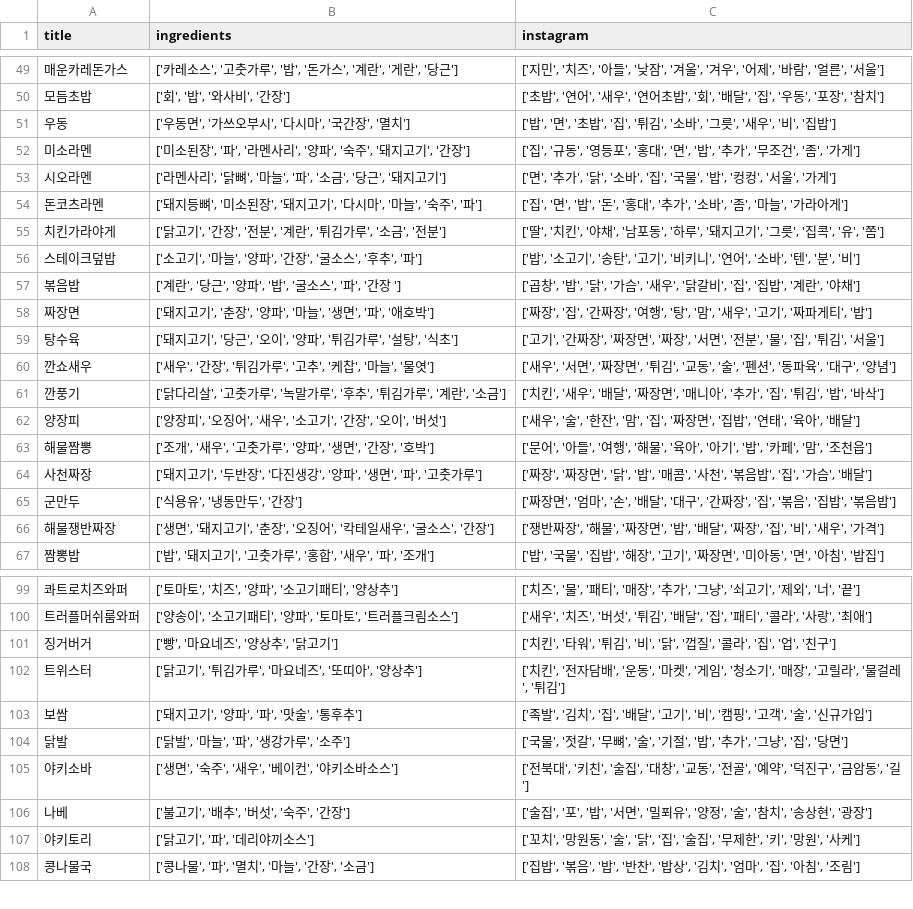
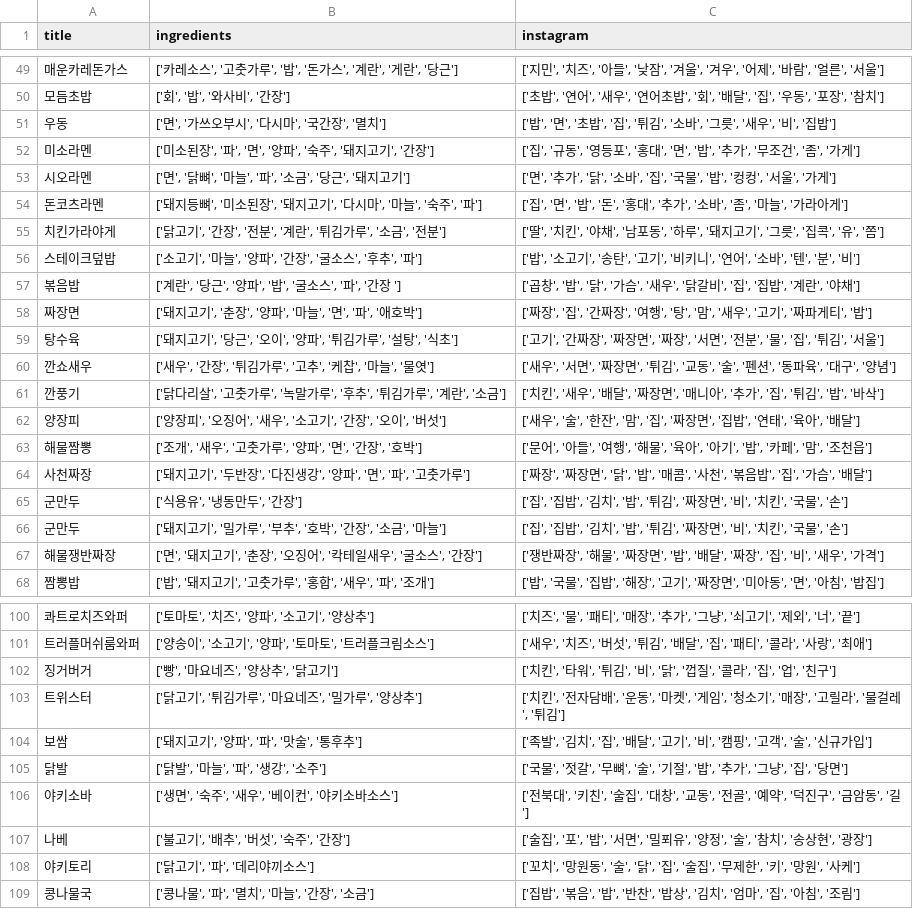
Before and after one commit to Team-Delight/Delight-MachineLearning-Application, a CSV file: model/data/input_data.csv, drawn as a sheet; only a part is shown, gaps mark what is left out; the diff covers the shown part only.

```diff
--- a/model/data/input_data.csv
+++ b/model/data/input_data.csv
@@ -50,5 +50,5 @@
 모듬초밥,"['회', '밥', '와사비', '간장']","['초밥', '연어', '새우', '연어초밥', '회', '배달', '집', '우동', '포장', '참치']"
-우동,"['우동면', '가쓰오부시', '다시마', '국간장', '멸치']","['밥', '면', '초밥', '집', '튀김', '소바', '그릇', '새우', '비', '집밥']"
-미소라멘,"['미소된장', '파', '라멘사리', '양파', '숙주', '돼지고기', '간장']","['집', '규동', '영등포', '홍대', '면', '밥', '추가', '무조건', '좀', '가게']"
-시오라멘,"['라멘사리', '닭뼈', '마늘', '파', '소금', '당근', '돼지고기']","['면', '추가', '닭', '소바', '집', '국물', '밥', '컹컹', '서울', '가게']"
+우동,"['면', '가쓰오부시', '다시마', '국간장', '멸치']","['밥', '면', '초밥', '집', '튀김', '소바', '그릇', '새우', '비', '집밥']"
+미소라멘,"['미소된장', '파', '면', '양파', '숙주', '돼지고기', '간장']","['집', '규동', '영등포', '홍대', '면', '밥', '추가', '무조건', '좀', '가게']"
+시오라멘,"['면', '닭뼈', '마늘', '파', '소금', '당근', '돼지고기']","['면', '추가', '닭', '소바', '집', '국물', '밥', '컹컹', '서울', '가게']"
 돈코츠라멘,"['돼지등뼈', '미소된장', '돼지고기', '다시마', '마늘', '숙주', '파']","['집', '면', '밥', '돈', '홍대', '추가', '소바', '좀', '마늘', '가라아게']"
@@ -57,3 +57,3 @@
 볶음밥,"['계란', '당근', '양파', '밥', '굴소스', '파', '간장 ']","['곱창', '밥', '닭', '가슴', '새우', '닭갈비', '집', '집밥', '계란', '야채']"
-짜장면,"['돼지고기', '춘장', '양파', '마늘', '생면', '파', '애호박']","['짜장', '집', '간짜장', '여행', '탕', '맘', '새우', '고기', '짜파게티', '밥']"
+짜장면,"['돼지고기', '춘장', '양파', '마늘', '면', '파', '애호박']","['짜장', '집', '간짜장', '여행', '탕', '맘', '새우', '고기', '짜파게티', '밥']"
 탕수육,"['돼지고기', '당근', '오이', '양파', '튀김가루', '설탕', '식초']","['고기', '간짜장', '짜장면', '짜장', '서면', '전분', '물', '집', '튀김', '서울']"
@@ -62,6 +62,7 @@
 양장피,"['양장피', '오징어', '새우', '소고기', '간장', '오이', '버섯']","['새우', '술', '한잔', '맘', '집', '짜장면', '집밥', '연태', '육아', '배달']"
-해물짬뽕,"['조개', '새우', '고춧가루', '양파', '생면', '간장', '호박']","['문어', '아들', '여행', '해물', '육아', '아기', '밥', '카페', '맘', '조천읍']"
-사천짜장,"['돼지고기', '두반장', '다진생강', '양파', '생면', '파', '고춧가루']","['짜장', '짜장면', '닭', '밥', '매콤', '사천', '볶음밥', '집', '가슴', '배달']"
-군만두,"['식용유', '냉동만두', '간장']","['짜장면', '엄마', '손', '배달', '대구', '간짜장', '집', '볶음', '집밥', '볶음밥']"
-해물쟁반짜장,"['생면', '돼지고기', '춘장', '오징어', '칵테일새우', '굴소스', '간장']","['쟁반짜장', '해물', '짜장면', '밥', '배달', '짜장', '집', '비', '새우', '가격']"
+해물짬뽕,"['조개', '새우', '고춧가루', '양파', '면', '간장', '호박']","['문어', '아들', '여행', '해물', '육아', '아기', '밥', '카페', '맘', '조천읍']"
+사천짜장,"['돼지고기', '두반장', '다진생강', '양파', '면', '파', '고춧가루']","['짜장', '짜장면', '닭', '밥', '매콤', '사천', '볶음밥', '집', '가슴', '배달']"
+군만두,"['식용유', '냉동만두', '간장']","['집', '집밥', '김치', '밥', '튀김', '짜장면', '비', '치킨', '국물', '손']"
+군만두,"['돼지고기', '밀가루', '부추', '호박', '간장', '소금', '마늘']","['집', '집밥', '김치', '밥', '튀김', '짜장면', '비', '치킨', '국물', '손']"
+해물쟁반짜장,"['면', '돼지고기', '춘장', '오징어', '칵테일새우', '굴소스', '간장']","['쟁반짜장', '해물', '짜장면', '밥', '배달', '짜장', '집', '비', '새우', '가격']"
 짬뽕밥,"['밥', '돼지고기', '고춧가루', '홍합', '새우', '파', '조개']","['밥', '국물', '집밥', '해장', '고기', '짜장면', '미아동', '면', '아침', '밥집']"
@@ -99,7 +100,7 @@
-콰트로치즈와퍼,"['토마토', '치즈', '양파', '소고기패티', '양상추']","['치즈', '물', '패티', '매장', '추가', '그냥', '쇠고기', '제외', '너', '끝']"
-트러플머쉬룸와퍼,"['양송이', '소고기패티', '양파', '토마토', '트러플크림소스']","['새우', '치즈', '버섯', '튀김', '배달', '집', '패티', '콜라', '사랑', '최애']"
+콰트로치즈와퍼,"['토마토', '치즈', '양파', '소고기', '양상추']","['치즈', '물', '패티', '매장', '추가', '그냥', '쇠고기', '제외', '너', '끝']"
+트러플머쉬룸와퍼,"['양송이', '소고기', '양파', '토마토', '트러플크림소스']","['새우', '치즈', '버섯', '튀김', '배달', '집', '패티', '콜라', '사랑', '최애']"
 징거버거,"['빵', '마요네즈', '양상추', '닭고기']","['치킨', '타워', '튀김', '비', '닭', '껍질', '콜라', '집', '업', '친구']"
-트위스터,"['닭고기', '튀김가루', '마요네즈', '또띠아', '양상추']","['치킨', '전자담배', '운동', '마켓', '게임', '청소기', '매장', '고릴라', '물걸레', '튀김']"
+트위스터,"['닭고기', '튀김가루', '마요네즈', '밀가루', '양상추']","['치킨', '전자담배', '운동', '마켓', '게임', '청소기', '매장', '고릴라', '물걸레', '튀김']"
 보쌈,"['돼지고기', '양파', '파', '맛술', '통후추']","['족발', '김치', '집', '배달', '고기', '비', '캠핑', '고객', '술', '신규가입']"
-닭발,"['닭발', '마늘', '파', '생강가루', '소주']","['국물', '젓갈', '무뼈', '술', '기절', '밥', '추가', '그냥', '집', '당면']"
+닭발,"['닭발', '마늘', '파', '생강', '소주']","['국물', '젓갈', '무뼈', '술', '기절', '밥', '추가', '그냥', '집', '당면']"
 야키소바,"['생면', '숙주', '새우', '베이컨', '야키소바소스']","['전북대', '키친', '술집', '대창', '교동', '전골', '예약', '덕진구', '금암동', '길']"
```
Also changed, not shown: 27 added rows and 21 edited cells elsewhere in this file, 2 other files.
